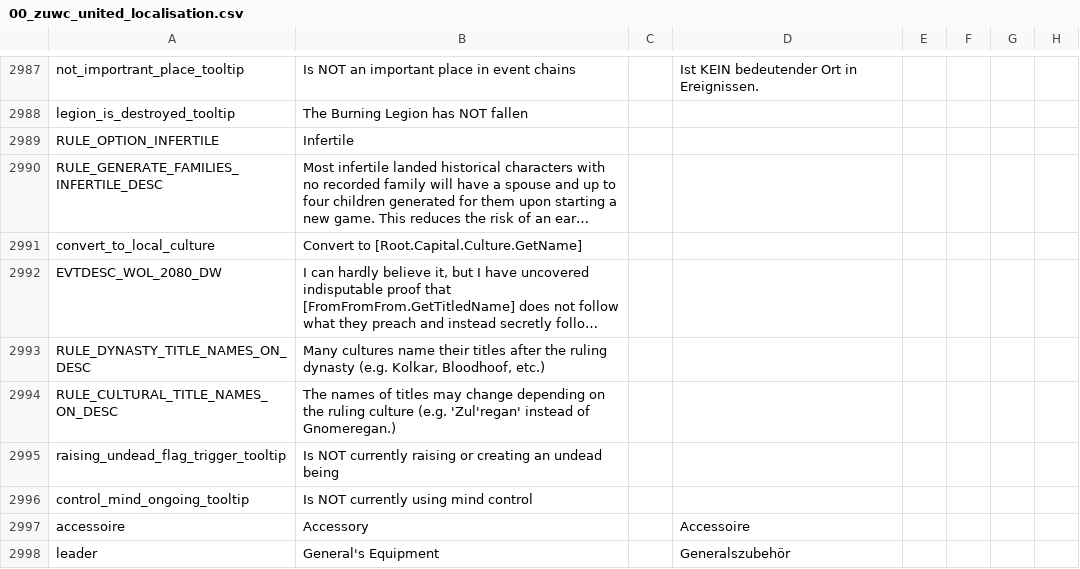
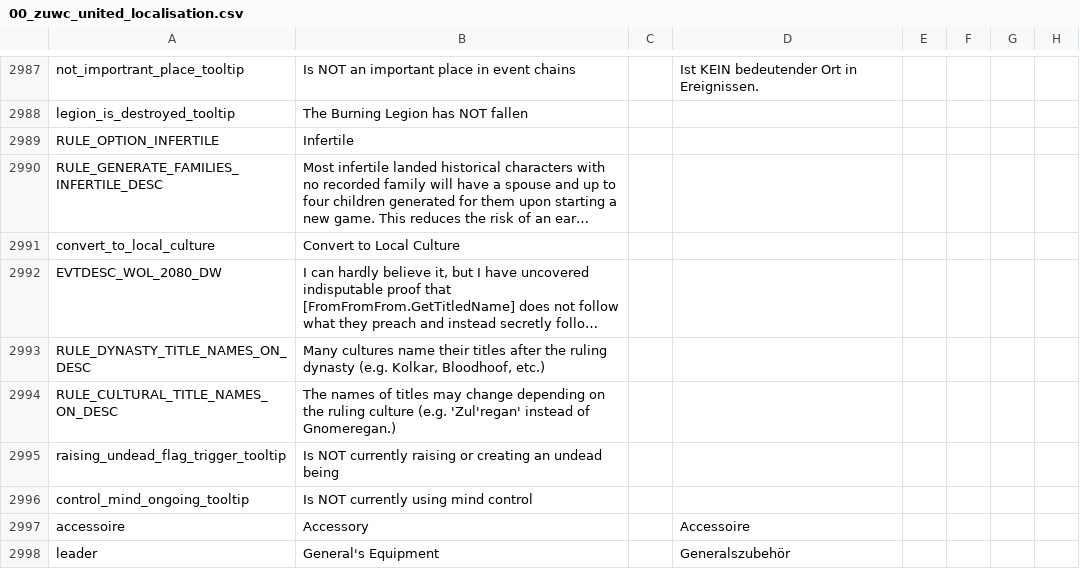
Before and after one commit to Warcraft-GoA-Development-Team/Warcraft-Guardians-of-Azeroth, a CSV file: localisation/00_zuwc_united_localisation.csv, drawn as a sheet; only a part is shown, gaps mark what is left out; long unchanged cells end in …; the diff names each change by its address in the sheet, - before the commit and + after, or states it on an @@ line.

Commit message:
local culture conversion loc hotfix Convert to Local Culture Loc

```diff
--- a/localisation/00_zuwc_united_localisation.csv
+++ b/localisation/00_zuwc_united_localisation.csv
-B2991: Convert to [Root.Capital.Culture.GetName]
+B2991: Convert to Local Culture
```
